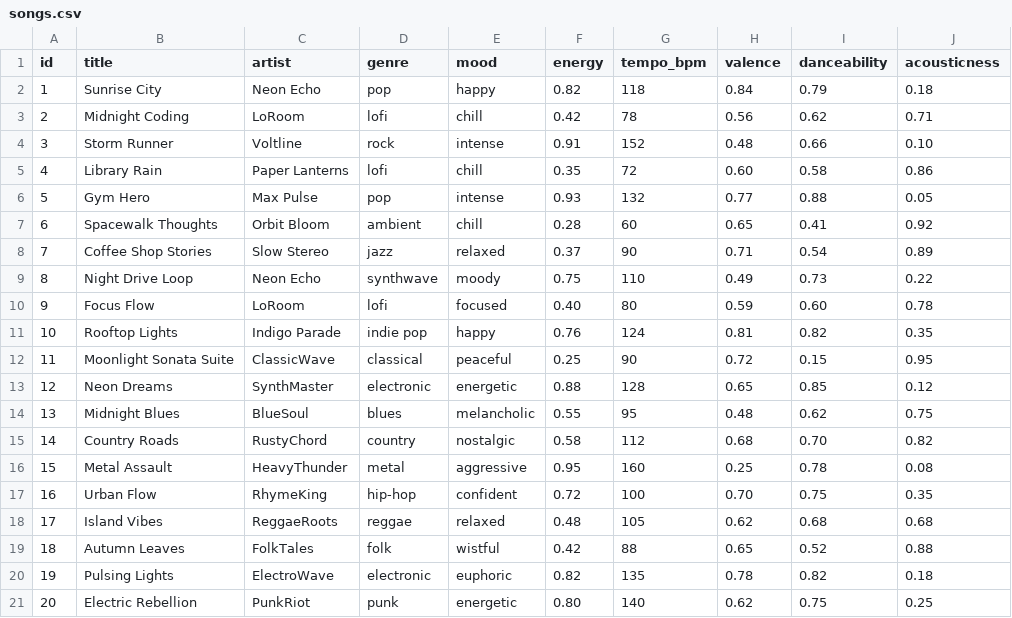
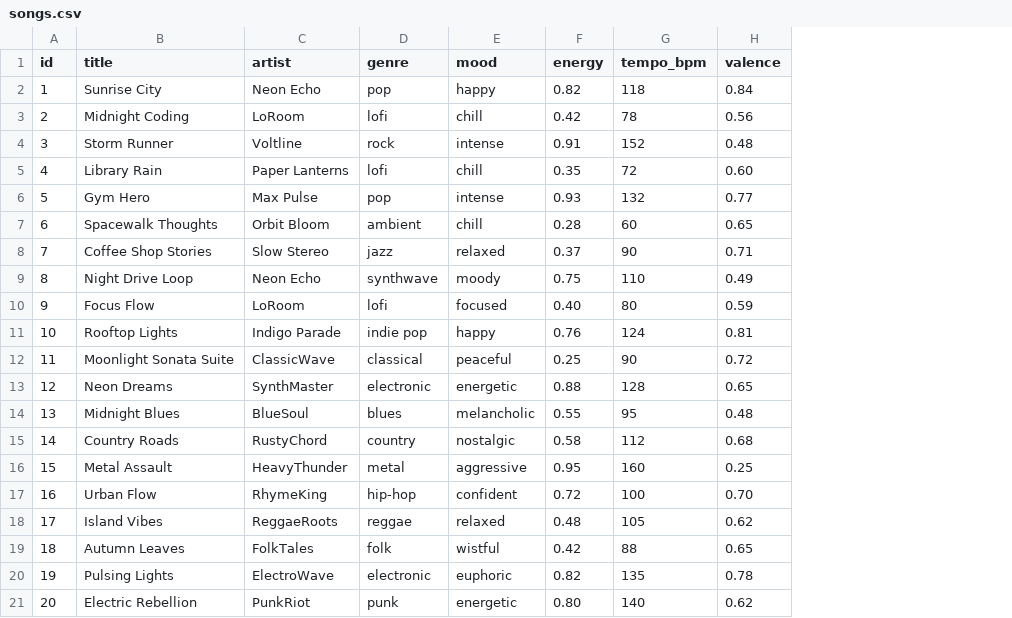
Before and after one commit to Zachary-Evans1/ai110-module3show-musicrecommendersimulation-starter, a CSV file: data/songs.csv, drawn as a sheet; the diff names each change by its address in the sheet, - before the commit and + after, or states it on an @@ line.

```diff
--- a/data/songs.csv
+++ b/data/songs.csv
-column I (danceability), rows 2-21: 0.79 | 0.62 | 0.66 | 0.58 | 0.88 | 0.41 | 0.54 | 0.73 | 0.60 | 0.82 | 0.15 | 0.85 | 0.62 | 0.70 | 0.78 | 0.75 | 0.68 | 0.52 | 0.82 | 0.75
-column J (acousticness), rows 2-21: 0.18 | 0.71 | 0.10 | 0.86 | 0.05 | 0.92 | 0.89 | 0.22 | 0.78 | 0.35 | 0.95 | 0.12 | 0.75 | 0.82 | 0.08 | 0.35 | 0.68 | 0.88 | 0.18 | 0.25
```
Also changed, not shown: 4 other files.
